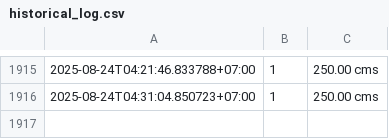
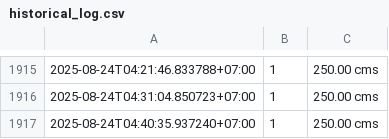
Before and after one commit to kuywata/testwaternew05, a CSV file: historical_log.csv, drawn as a sheet; only a part is shown, gaps mark what is left out; the diff names each change by its address in the sheet, - before the commit and + after, or states it on an @@ line.

```diff
--- a/historical_log.csv
+++ b/historical_log.csv
+row 1917: 2025-08-24T04:40:35.937240+07:00 | 1 | 250.00 cms
```
